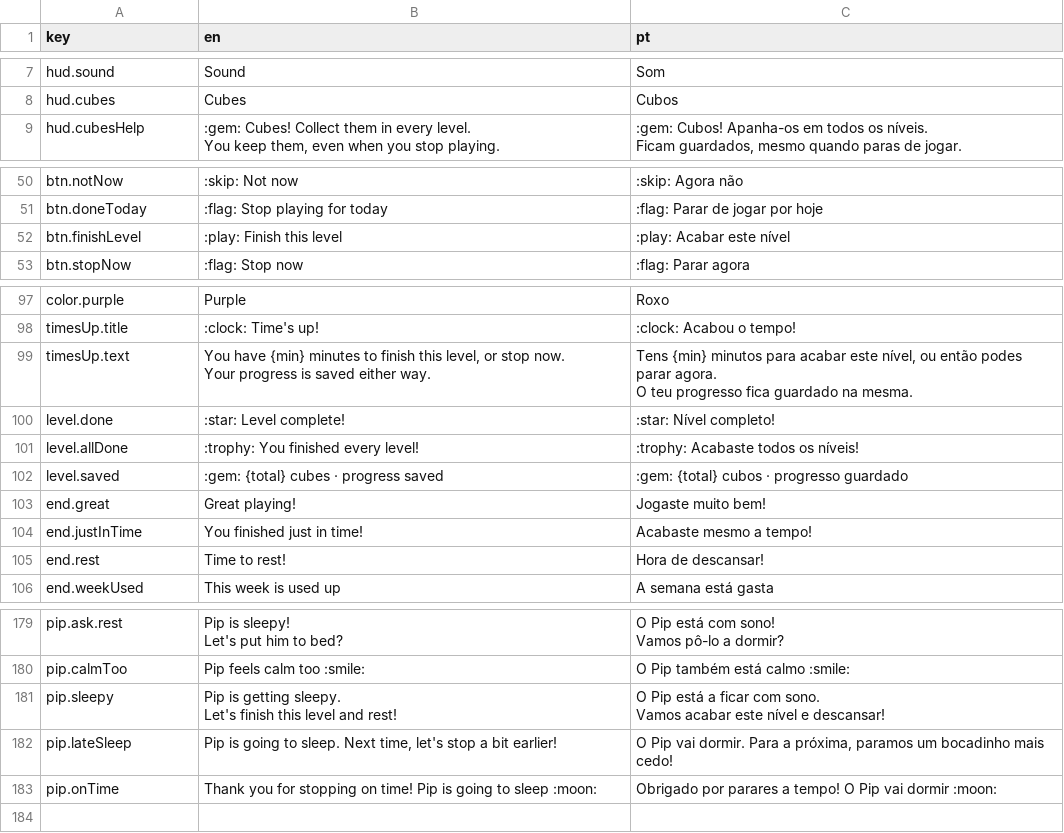
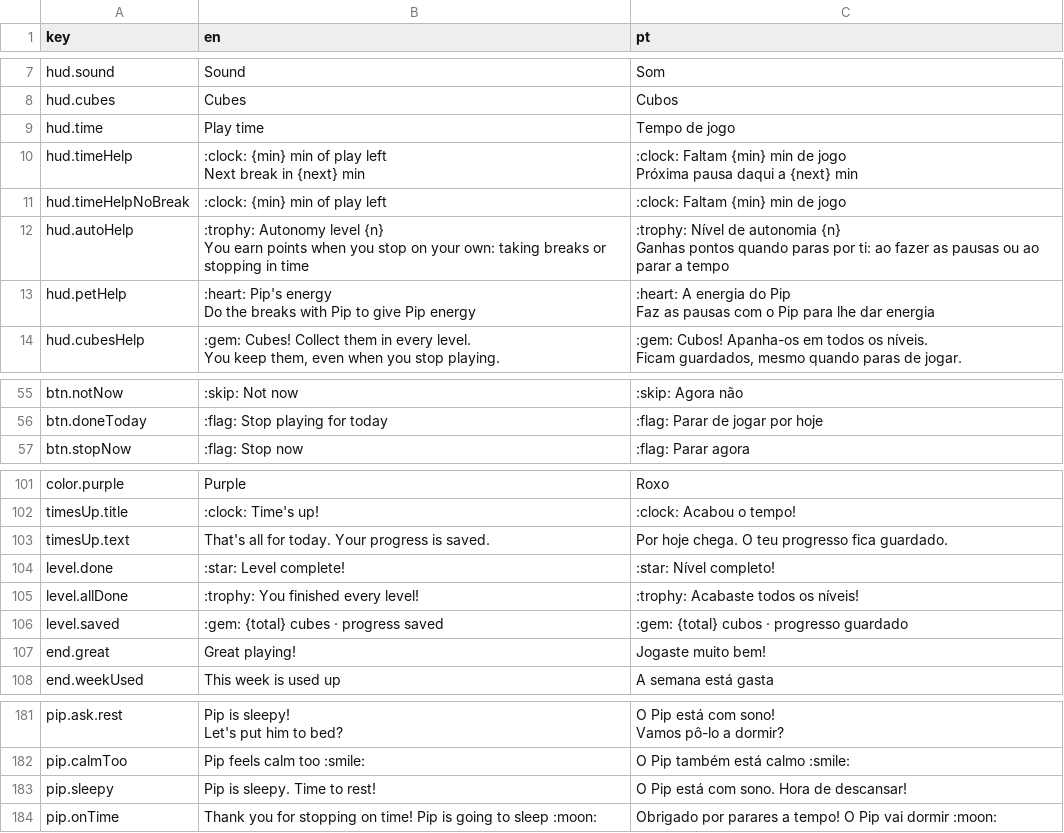
Before and after one commit to lerolerolerola/cube-hop-teste, a CSV file: languages.csv, drawn as a sheet; only a part is shown, gaps mark what is left out; the diff covers the shown part only.

Commit message:
Expert review: time's up ends the game, one break activity of each kind, time bar with next break, tap the top bar to explain

```diff
--- a/languages.csv
+++ b/languages.csv
@@ -8,2 +8,13 @@ hud.sound;Sound;Som
 hud.cubes;Cubes;Cubos
+hud.time;Play time;Tempo de jogo
+hud.timeHelp;":clock: {min} min of play left
+Next break in {next} min";":clock: Faltam {min} min de jogo
+Próxima pausa daqui a {next} min"
+hud.timeHelpNoBreak;:clock: {min} min of play left;:clock: Faltam {min} min de jogo
+hud.autoHelp;":trophy: Autonomy level {n}
+You earn points when you stop on your own: taking breaks or stopping in time";":trophy: Nível de autonomia {n}
+Ganhas pontos quando paras por ti: ao fazer as pausas ou ao parar a tempo"
+hud.petHelp;":heart: Pip's energy
+Do the breaks with Pip to give Pip energy";":heart: A energia do Pip
+Faz as pausas com o Pip para lhe dar energia"
 hud.cubesHelp;":gem: Cubes! Collect them in every level.
@@ -69,3 +80,2 @@ btn.notNow;:skip: Not now;:skip: Agora não
 btn.doneToday;:flag: Stop playing for today;:flag: Parar de jogar por hoje
-btn.finishLevel;:play: Finish this level;:play: Acabar este nível
 btn.stopNow;:flag: Stop now;:flag: Parar agora
@@ -120,5 +130,3 @@ color.purple;Purple;Roxo
 timesUp.title;:clock: Time's up!;:clock: Acabou o tempo!
-timesUp.text;"You have {min} minutes to finish this level, or stop now.
-Your progress is saved either way.";"Tens {min} minutos para acabar este nível, ou então podes parar agora.
-O teu progresso fica guardado na mesma."
+timesUp.text;That's all for today. Your progress is saved.;Por hoje chega. O teu progresso fica guardado.
 level.done;:star: Level complete!;:star: Nível completo!
@@ -127,4 +135,2 @@ level.saved;:gem: {total} cubes · progress saved;:gem: {total} cubos · progres
 end.great;Great playing!;Jogaste muito bem!
-end.justInTime;You finished just in time!;Acabaste mesmo a tempo!
-end.rest;Time to rest!;Hora de descansar!
 end.weekUsed;This week is used up;A semana está gasta
@@ -230,6 +236,3 @@ Vamos pô-lo a dormir?"
 pip.calmToo;Pip feels calm too :smile:;O Pip também está calmo :smile:
-pip.sleepy;"Pip is getting sleepy.
-Let's finish this level and rest!";"O Pip está a ficar com sono.
-Vamos acabar este nível e descansar!"
-pip.lateSleep;Pip is going to sleep. Next time, let's stop a bit earlier!;O Pip vai dormir. Para a próxima, paramos um bocadinho mais cedo!
+pip.sleepy;Pip is sleepy. Time to rest!;O Pip está com sono. Hora de descansar!
 pip.onTime;Thank you for stopping on time! Pip is going to sleep :moon:;Obrigado por parares a tempo! O Pip vai dormir :moon:
```
Also changed, not shown: 2 edited cells elsewhere in this file, 5 other files.
